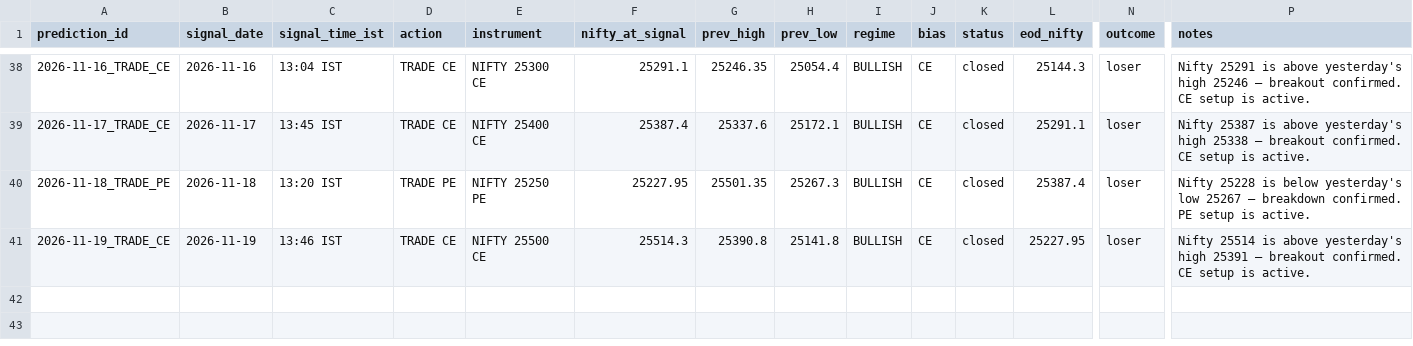
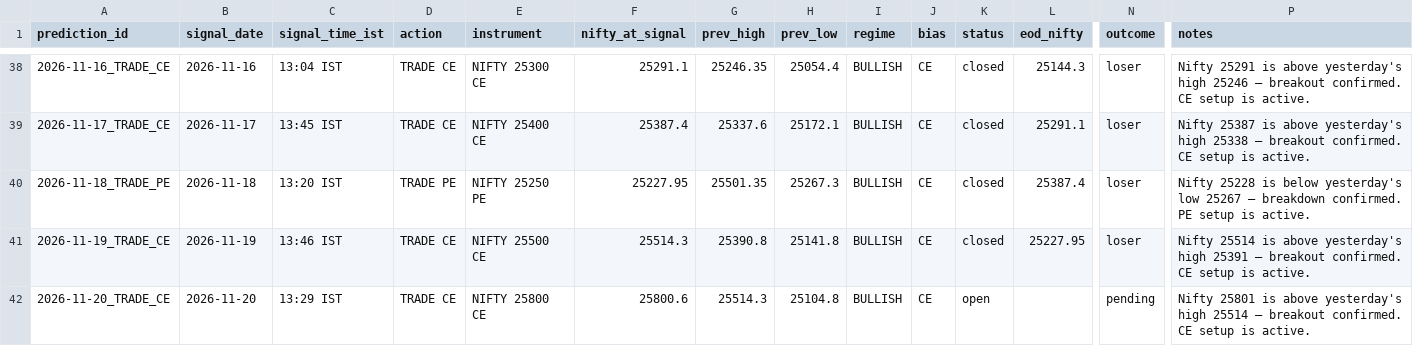
Before and after one commit to gowrii23/momentum-trade-desk, a CSV file: data/nifty_predictions.csv, drawn as a sheet; only a part is shown, gaps mark what is left out; rows hold the shown columns only; the diff names each change by its address in the sheet, - before the commit and + after, or states it on an @@ line.

```diff
--- a/data/nifty_predictions.csv
+++ b/data/nifty_predictions.csv
+row 42: 2026-11-20_TRADE_CE | 2026-11-20 | 13:29 IST | TRADE CE | NIFTY 25800 CE | 25800.6 | 25514.3 | 25104.8 | BULLISH | CE | open |  | pending | Nifty 25801 is above yesterday's high 25514 — breakout confirmed. CE setup is active.
```
Also changed, not shown: 1 other file.
